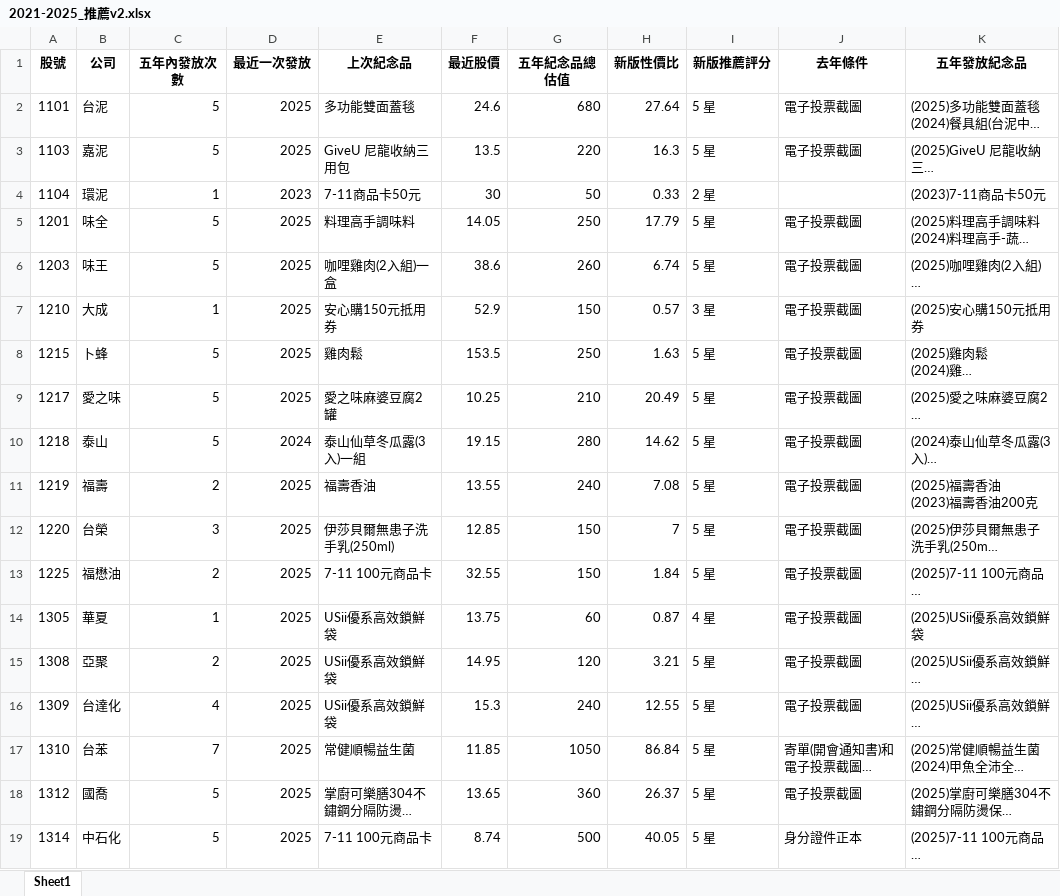
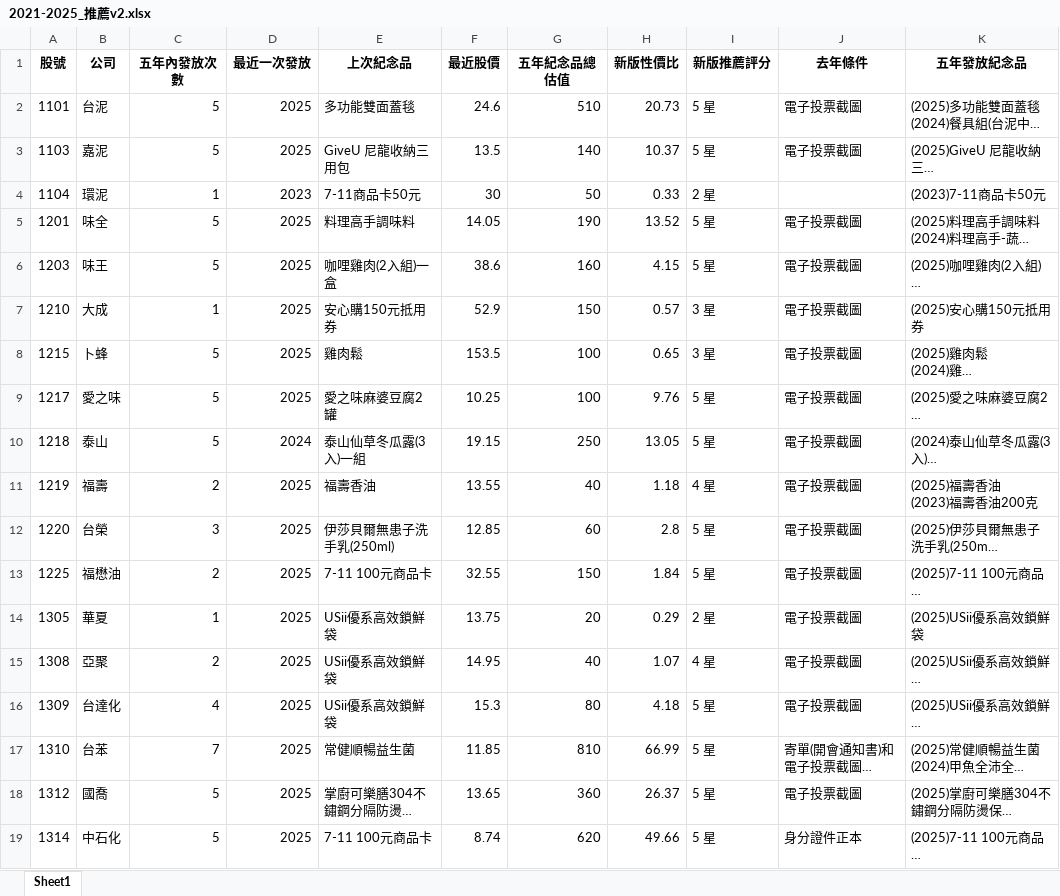
Before and after one commit to xx8897/tw-stock-gift-evaluator, an Excel workbook: data/2021-2025_推薦v2.xlsx, sheet Sheet1, drawn as a sheet; only a part is shown; long unchanged cells end in …; values as stored, in another font and other column widths than the file's, no borders; the diff covers the shown part only; the diff names each change by its address in the sheet, - before the commit and + after, or states it on an @@ line.

Commit message:
Refactor: Integrate OpenAPI, standardize '最近股價', and upgrade to V3.1 Conservative Valuation Model

```diff
--- a/data/2021-2025_推薦v2.xlsx (sheet Sheet1)
+++ b/data/2021-2025_推薦v2.xlsx (sheet Sheet1)
-G2 (五年紀念品總估值): 680
+G2 (五年紀念品總估值): 510
-H2 (新版性價比): 27.64
+H2 (新版性價比): 20.73
-G3 (五年紀念品總估值): 220
+G3 (五年紀念品總估值): 140
-H3 (新版性價比): 16.3
+H3 (新版性價比): 10.37
-G5 (五年紀念品總估值): 250
+G5 (五年紀念品總估值): 190
-H5 (新版性價比): 17.79
+H5 (新版性價比): 13.52
-G6 (五年紀念品總估值): 260
+G6 (五年紀念品總估值): 160
-H6 (新版性價比): 6.74
+H6 (新版性價比): 4.15
-G8 (五年紀念品總估值): 250
+G8 (五年紀念品總估值): 100
-H8 (新版性價比): 1.63
+H8 (新版性價比): 0.65
-I8 (新版推薦評分): 5 星
+I8 (新版推薦評分): 3 星
-G9 (五年紀念品總估值): 210
+G9 (五年紀念品總估值): 100
-H9 (新版性價比): 20.49
+H9 (新版性價比): 9.76
-G10 (五年紀念品總估值): 280
+G10 (五年紀念品總估值): 250
-H10 (新版性價比): 14.62
+H10 (新版性價比): 13.05
-G11 (五年紀念品總估值): 240
+G11 (五年紀念品總估值): 40
-H11 (新版性價比): 7.08
+H11 (新版性價比): 1.18
-I11 (新版推薦評分): 5 星
+I11 (新版推薦評分): 4 星
-G12 (五年紀念品總估值): 150
+G12 (五年紀念品總估值): 60
-H12 (新版性價比): 7
+H12 (新版性價比): 2.8
-G14 (五年紀念品總估值): 60
+G14 (五年紀念品總估值): 20
-H14 (新版性價比): 0.87
+H14 (新版性價比): 0.29
-I14 (新版推薦評分): 4 星
+I14 (新版推薦評分): 2 星
-G15 (五年紀念品總估值): 120
+G15 (五年紀念品總估值): 40
-H15 (新版性價比): 3.21
+H15 (新版性價比): 1.07
-I15 (新版推薦評分): 5 星
+I15 (新版推薦評分): 4 星
-G16 (五年紀念品總估值): 240
+G16 (五年紀念品總估值): 80
-H16 (新版性價比): 12.55
+H16 (新版性價比): 4.18
-G17 (五年紀念品總估值): 1050
+G17 (五年紀念品總估值): 810
-H17 (新版性價比): 86.84
+H17 (新版性價比): 66.99
-G19 (五年紀念品總估值): 500
+G19 (五年紀念品總估值): 620
-H19 (新版性價比): 40.05
+H19 (新版性價比): 49.66
```
Also changed, not shown: 1862 edited cells elsewhere in this sheet, 7 other files.
